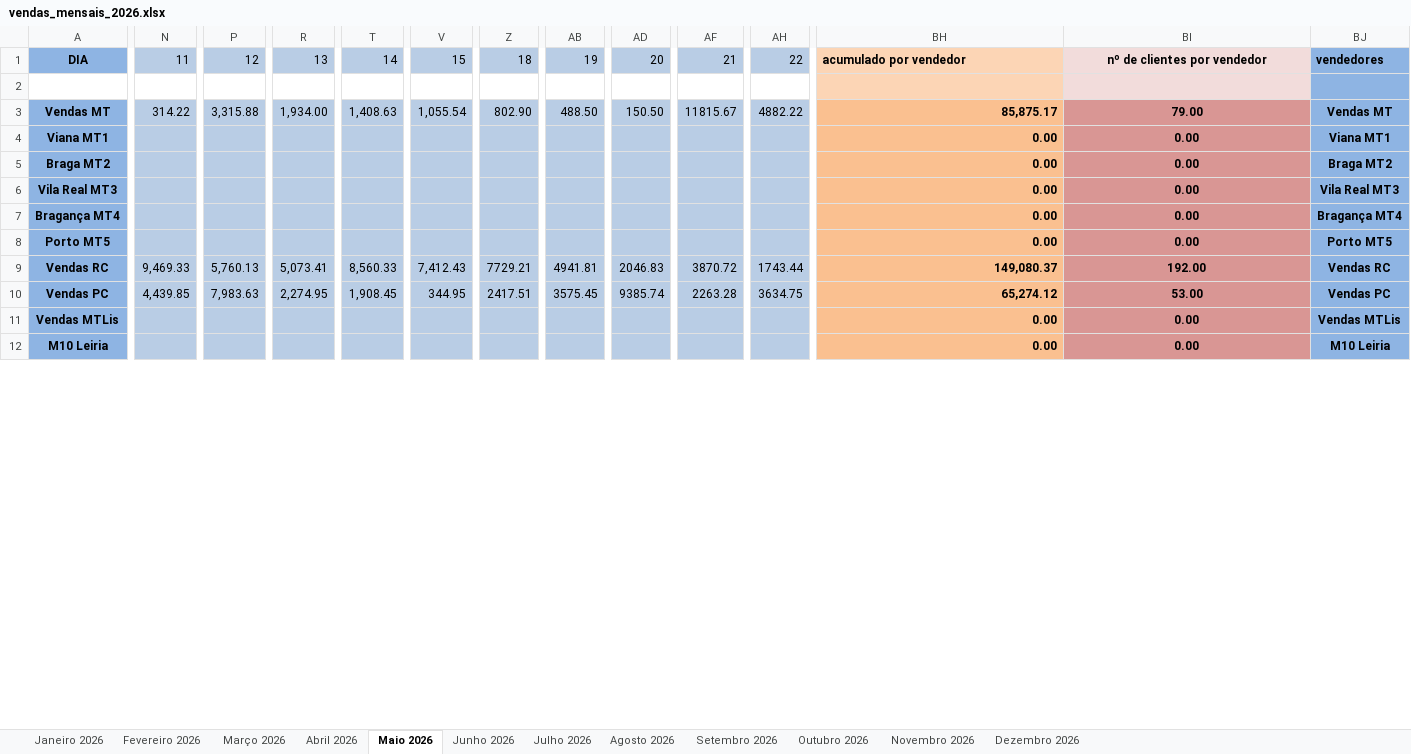
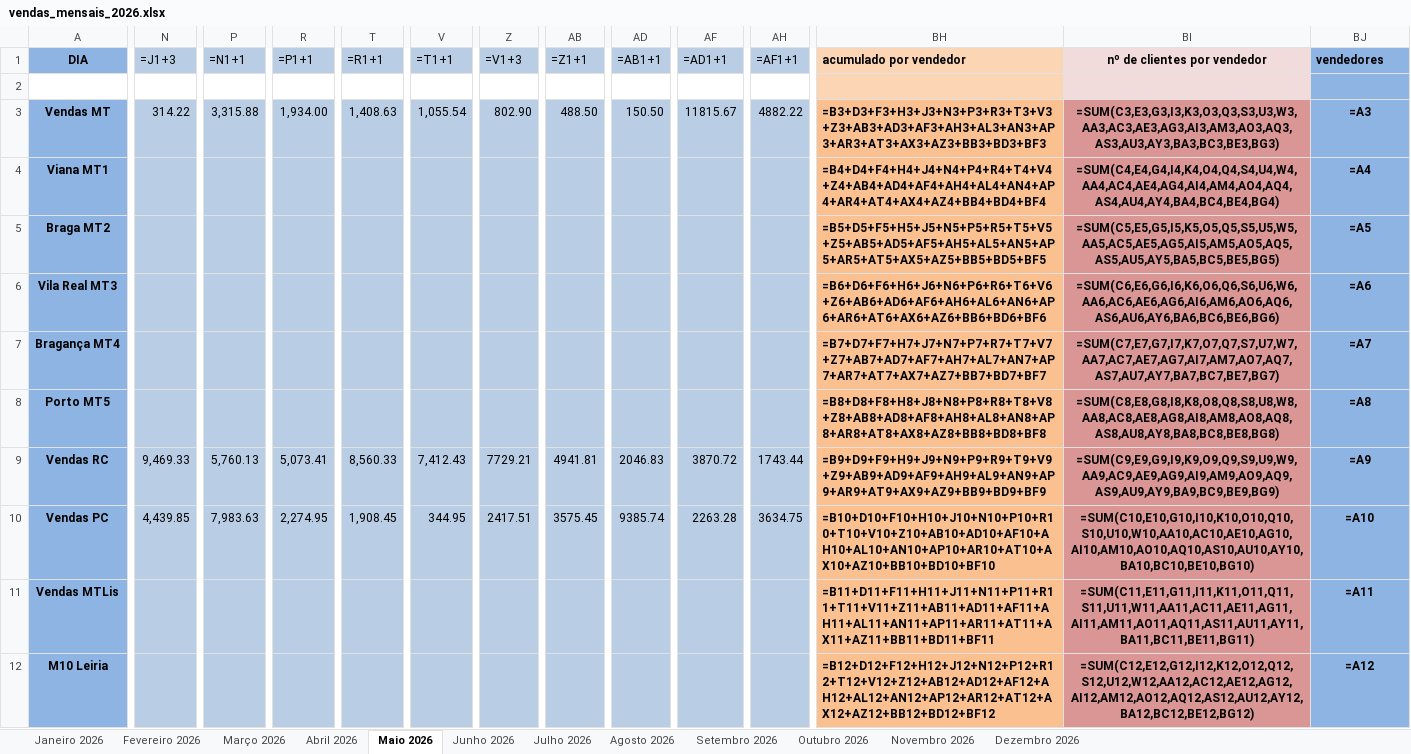
Before and after one commit to u4601441136-creator/vendas_dashboard, an Excel workbook: data/vendas_mensais_2026.xlsx, sheet Maio 2026, drawn as a sheet; only a part is shown, gaps mark what is left out; values as stored, in another font and other column widths than the file's, no borders; formulas without a stored value are shown as written; the diff covers the shown part only; the diff names each change by its address in the sheet, - before the commit and + after, or states it on an @@ line.

Commit message:
Restore original Excel, add Sem Vendedor for day 16, prevent duplicate day processing

```diff
--- a/data/vendas_mensais_2026.xlsx (sheet Maio 2026)
+++ b/data/vendas_mensais_2026.xlsx (sheet Maio 2026)
-N1: 11
+N1: =J1+3
-P1: 12
+P1: =N1+1
-R1: 13
+R1: =P1+1
-T1: 14
+T1: =R1+1
-V1: 15
+V1: =T1+1
-Z1: 18
+Z1: =V1+3
-AB1: 19
+AB1: =Z1+1
-AD1: 20
+AD1: =AB1+1
-AF1: 21
+AF1: =AD1+1
-AH1: 22
+AH1: =AF1+1
-BH3 (acumulado por vendedor): 85,875.17
+BH3 (acumulado por vendedor): =B3+D3+F3+H3+J3+N3+P3+R3+T3+V3+Z3+AB3+AD3+AF3+AH3+AL3+AN3+AP3+AR3+AT3+AX3+AZ3+BB3+BD3+BF3
-BI3 (nº de clientes por vendedor): 79.00
+BI3 (nº de clientes por vendedor): =SUM(C3,E3,G3,I3,K3,O3,Q3,S3,U3,W3,AA3,AC3,AE3,AG3,AI3,AM3,AO3,AQ3,AS3,AU3,AY3,BA3,BC3,BE3,BG3)
-BJ3 (vendedores): Vendas MT
+BJ3 (vendedores): =A3
-BH4 (acumulado por vendedor): 0.00
+BH4 (acumulado por vendedor): =B4+D4+F4+H4+J4+N4+P4+R4+T4+V4+Z4+AB4+AD4+AF4+AH4+AL4+AN4+AP4+AR4+AT4+AX4+AZ4+BB4+BD4+BF4
-BI4 (nº de clientes por vendedor): 0.00
+BI4 (nº de clientes por vendedor): =SUM(C4,E4,G4,I4,K4,O4,Q4,S4,U4,W4,AA4,AC4,AE4,AG4,AI4,AM4,AO4,AQ4,AS4,AU4,AY4,BA4,BC4,BE4,BG4)
-BJ4 (vendedores): Viana MT1
+BJ4 (vendedores): =A4
-BH5 (acumulado por vendedor): 0.00
+BH5 (acumulado por vendedor): =B5+D5+F5+H5+J5+N5+P5+R5+T5+V5+Z5+AB5+AD5+AF5+AH5+AL5+AN5+AP5+AR5+AT5+AX5+AZ5+BB5+BD5+BF5
-BI5 (nº de clientes por vendedor): 0.00
+BI5 (nº de clientes por vendedor): =SUM(C5,E5,G5,I5,K5,O5,Q5,S5,U5,W5,AA5,AC5,AE5,AG5,AI5,AM5,AO5,AQ5,AS5,AU5,AY5,BA5,BC5,BE5,BG5)
-BJ5 (vendedores): Braga MT2
+BJ5 (vendedores): =A5
-BH6 (acumulado por vendedor): 0.00
+BH6 (acumulado por vendedor): =B6+D6+F6+H6+J6+N6+P6+R6+T6+V6+Z6+AB6+AD6+AF6+AH6+AL6+AN6+AP6+AR6+AT6+AX6+AZ6+BB6+BD6+BF6
-BI6 (nº de clientes por vendedor): 0.00
+BI6 (nº de clientes por vendedor): =SUM(C6,E6,G6,I6,K6,O6,Q6,S6,U6,W6,AA6,AC6,AE6,AG6,AI6,AM6,AO6,AQ6,AS6,AU6,AY6,BA6,BC6,BE6,BG6)
-BJ6 (vendedores): Vila Real MT3
+BJ6 (vendedores): =A6
-BH7 (acumulado por vendedor): 0.00
+BH7 (acumulado por vendedor): =B7+D7+F7+H7+J7+N7+P7+R7+T7+V7+Z7+AB7+AD7+AF7+AH7+AL7+AN7+AP7+AR7+AT7+AX7+AZ7+BB7+BD7+BF7
-BI7 (nº de clientes por vendedor): 0.00
+BI7 (nº de clientes por vendedor): =SUM(C7,E7,G7,I7,K7,O7,Q7,S7,U7,W7,AA7,AC7,AE7,AG7,AI7,AM7,AO7,AQ7,AS7,AU7,AY7,BA7,BC7,BE7,BG7)
-BJ7 (vendedores): Bragança MT4
+BJ7 (vendedores): =A7
-BH8 (acumulado por vendedor): 0.00
+BH8 (acumulado por vendedor): =B8+D8+F8+H8+J8+N8+P8+R8+T8+V8+Z8+AB8+AD8+AF8+AH8+AL8+AN8+AP8+AR8+AT8+AX8+AZ8+BB8+BD8+BF8
-BI8 (nº de clientes por vendedor): 0.00
+BI8 (nº de clientes por vendedor): =SUM(C8,E8,G8,I8,K8,O8,Q8,S8,U8,W8,AA8,AC8,AE8,AG8,AI8,AM8,AO8,AQ8,AS8,AU8,AY8,BA8,BC8,BE8,BG8)
-BJ8 (vendedores): Porto MT5
+BJ8 (vendedores): =A8
-BH9 (acumulado por vendedor): 149,080.37
+BH9 (acumulado por vendedor): =B9+D9+F9+H9+J9+N9+P9+R9+T9+V9+Z9+AB9+AD9+AF9+AH9+AL9+AN9+AP9+AR9+AT9+AX9+AZ9+BB9+BD9+BF9
-BI9 (nº de clientes por vendedor): 192.00
+BI9 (nº de clientes por vendedor): =SUM(C9,E9,G9,I9,K9,O9,Q9,S9,U9,W9,AA9,AC9,AE9,AG9,AI9,AM9,AO9,AQ9,AS9,AU9,AY9,BA9,BC9,BE9,BG9)
-BJ9 (vendedores): Vendas RC
+BJ9 (vendedores): =A9
-BH10 (acumulado por vendedor): 65,274.12
+BH10 (acumulado por vendedor): =B10+D10+F10+H10+J10+N10+P10+R10+T10+V10+Z10+AB10+AD10+AF10+AH10+AL10+AN10+AP10+AR10+AT10+AX10+AZ10+BB10+BD10+BF10
-BI10 (nº de clientes por vendedor): 53.00
+BI10 (nº de clientes por vendedor): =SUM(C10,E10,G10,I10,K10,O10,Q10,S10,U10,W10,AA10,AC10,AE10,AG10,AI10,AM10,AO10,AQ10,AS10,AU10,AY10,BA10,BC10,BE10,BG10)
-BJ10 (vendedores): Vendas PC
+BJ10 (vendedores): =A10
-BH11 (acumulado por vendedor): 0.00
+BH11 (acumulado por vendedor): =B11+D11+F11+H11+J11+N11+P11+R11+T11+V11+Z11+AB11+AD11+AF11+AH11+AL11+AN11+AP11+AR11+AT11+AX11+AZ11+BB11+BD11+BF11
-BI11 (nº de clientes por vendedor): 0.00
+BI11 (nº de clientes por vendedor): =SUM(C11,E11,G11,I11,K11,O11,Q11,S11,U11,W11,AA11,AC11,AE11,AG11,AI11,AM11,AO11,AQ11,AS11,AU11,AY11,BA11,BC11,BE11,BG11)
-BJ11 (vendedores): Vendas MTLis
+BJ11 (vendedores): =A11
-BH12 (acumulado por vendedor): 0.00
+BH12 (acumulado por vendedor): =B12+D12+F12+H12+J12+N12+P12+R12+T12+V12+Z12+AB12+AD12+AF12+AH12+AL12+AN12+AP12+AR12+AT12+AX12+AZ12+BB12+BD12+BF12
-BI12 (nº de clientes por vendedor): 0.00
+BI12 (nº de clientes por vendedor): =SUM(C12,E12,G12,I12,K12,O12,Q12,S12,U12,W12,AA12,AC12,AE12,AG12,AI12,AM12,AO12,AQ12,AS12,AU12,AY12,BA12,BC12,BE12,BG12)
-BJ12 (vendedores): M10 Leiria
+BJ12 (vendedores): =A12
```
Also changed, not shown: 5 added rows, 5 removed rows and 49 edited cells elsewhere in this sheet, sheet Junho 2026, sheet Janeiro 2026, sheet Fevereiro 2026, sheet Agosto 2026, sheet Setembro 2026, sheet Julho 2026, 5 more sheets, 1 other file.
